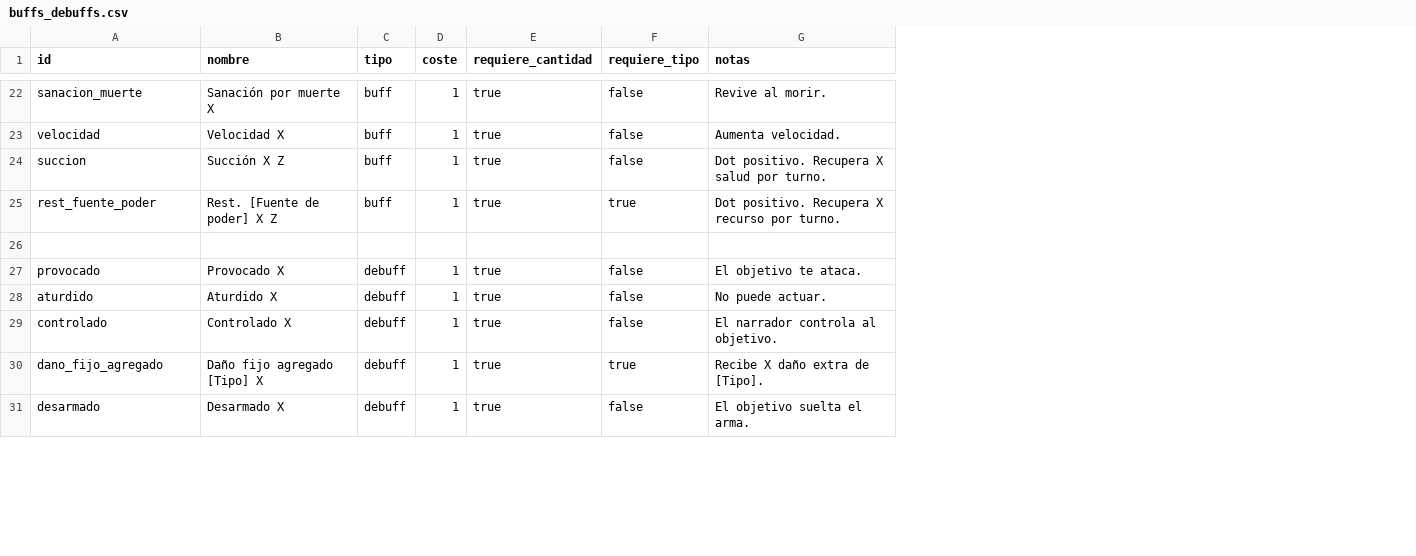
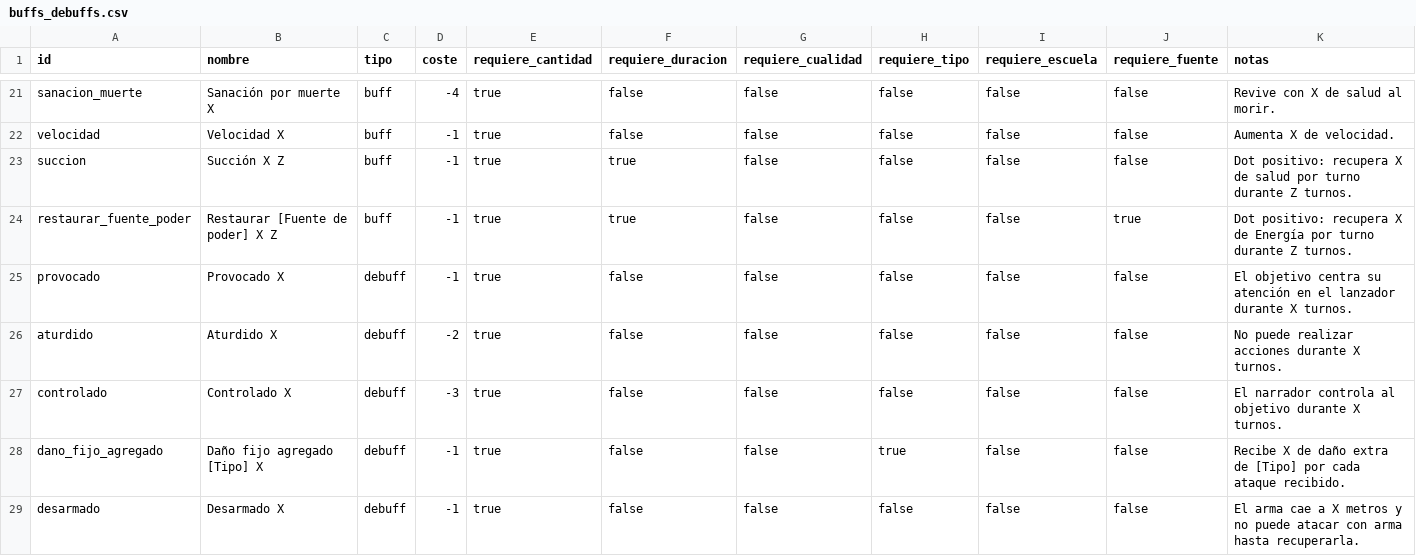
Before and after one commit to Bohwuen/Fichateca, a CSV file: datos/buffs_debuffs.csv, drawn as a sheet; only a part is shown, gaps mark what is left out; removed rows and columns are numbered as before the commit, all else as after; the diff covers the shown part only; the diff names each change by its address in the sheet, - before the commit and + after, or states it on an @@ line.

```diff
--- a/datos/buffs_debuffs.csv
+++ b/datos/buffs_debuffs.csv
+column F (requiere_duracion), rows 21-29: false | false | true | true | false | false | false | false | false
+column G (requiere_cualidad), rows 21-29: all false
+column I (requiere_escuela), rows 21-29: all false
+column J (requiere_fuente), rows 21-29: false | false | false | true | false | false | false | false | false
-D21 (coste): 1
+D21 (coste): -4
-K21 (notas): Revive al morir.
+K21 (notas): Revive con X de salud al morir.
-D22:D23 (coste): 1
+D22:D23 (coste): -1
-K22 (notas): Aumenta velocidad.
+K22 (notas): Aumenta X de velocidad.
-K23 (notas): Dot positivo. Recupera X salud por turno.
+K23 (notas): Dot positivo: recupera X de salud por turno durante Z turnos.
-row 25: rest_fuente_poder | Rest. [Fuente de poder] X Z | buff | 1 | true | true | Dot positivo. Recupera X recurso por turno.
-row 24: (empty)
+row 24: restaurar_fuente_poder | Restaurar [Fuente de poder] X Z | buff | -1 | true | true | false | false | false | true | Dot positivo: recupera X de Energía por turno durante Z turnos.
-D25 (coste): 1
+D25 (coste): -1
-K25 (notas): El objetivo te ataca.
+K25 (notas): El objetivo centra su atención en el lanzador durante X turnos.
-D26 (coste): 1
+D26 (coste): -2
-K26 (notas): No puede actuar.
+K26 (notas): No puede realizar acciones durante X turnos.
-D27 (coste): 1
+D27 (coste): -3
-K27 (notas): El narrador controla al objetivo.
+K27 (notas): El narrador controla al objetivo durante X turnos.
-D28:D29 (coste): 1
+D28:D29 (coste): -1
-K28 (notas): Recibe X daño extra de [Tipo].
+K28 (notas): Recibe X de daño extra de [Tipo] por cada ataque recibido.
-K29 (notas): El objetivo suelta el arma.
+K29 (notas): El arma cae a X metros y no puede atacar con arma hasta recuperarla.
```
Also changed, not shown: 1 added row, 2 removed rows and 81 edited cells elsewhere in this file, datos/efectos_armaduras.csv, datos/efectos_armas.csv, 7 other files.
